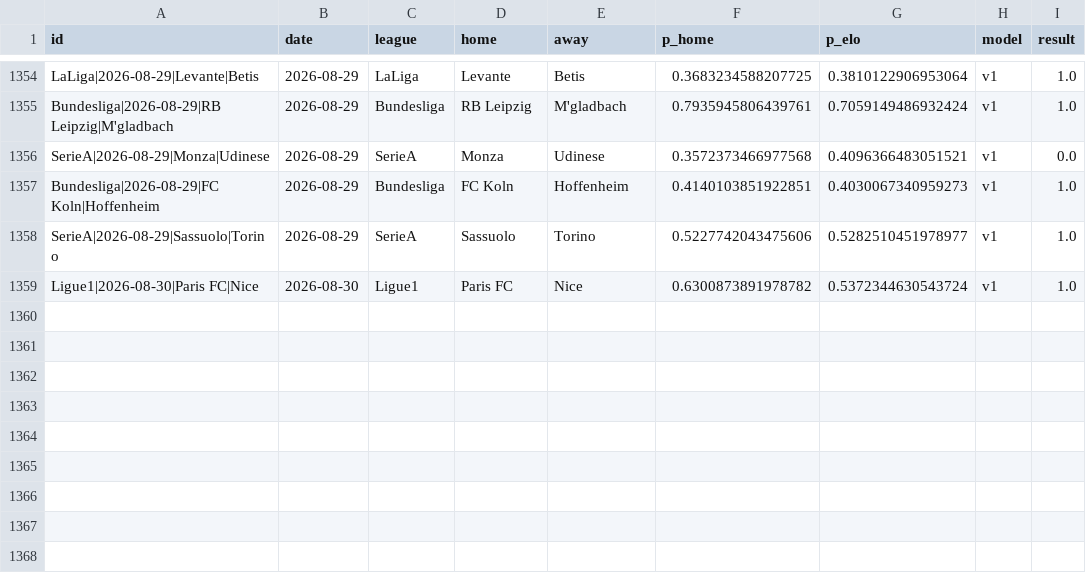
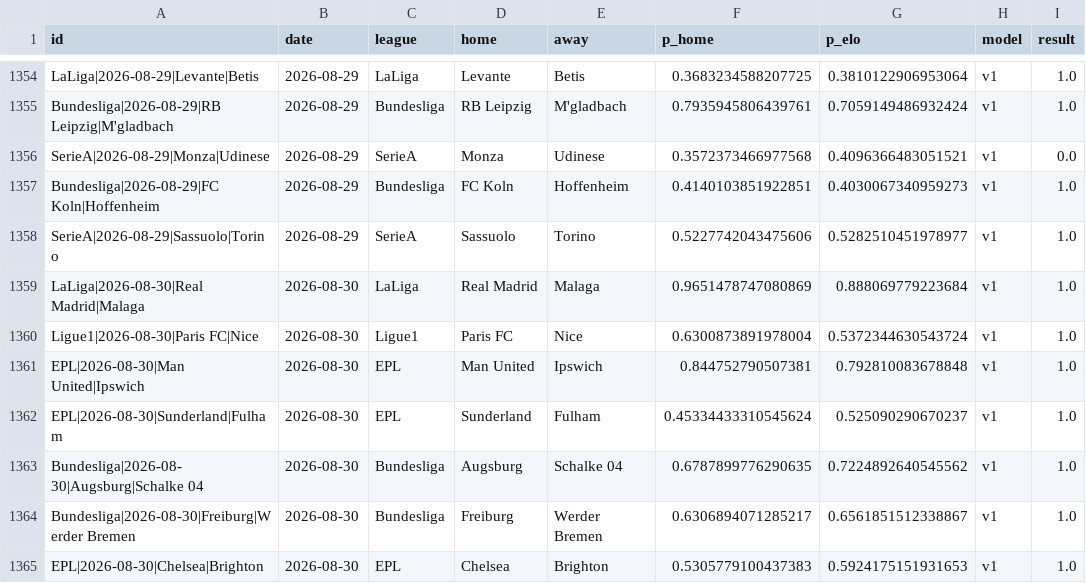
Before and after one commit to azcal/mbm-soccer, a CSV file: logs/graded.csv, drawn as a sheet; only a part is shown, gaps mark what is left out.

```diff
--- a/logs/graded.csv
+++ b/logs/graded.csv
@@ -1358,2 +1358,8 @@ Bundesliga|2026-08-29|FC Koln|Hoffenheim,2026-08-29,Bundesliga,FC Koln,Hoffenhei
 SerieA|2026-08-29|Sassuolo|Torino,2026-08-29,SerieA,Sassuolo,Torino,0.5227742043475606,0.5282510451978977,v1,1.0
-Ligue1|2026-08-30|Paris FC|Nice,2026-08-30,Ligue1,Paris FC,Nice,0.6300873891978782,0.5372344630543724,v1,1.0
+LaLiga|2026-08-30|Real Madrid|Malaga,2026-08-30,LaLiga,Real Madrid,Malaga,0.9651478747080869,0.888069779223684,v1,1.0
+Ligue1|2026-08-30|Paris FC|Nice,2026-08-30,Ligue1,Paris FC,Nice,0.6300873891978004,0.5372344630543724,v1,1.0
+EPL|2026-08-30|Man United|Ipswich,2026-08-30,EPL,Man United,Ipswich,0.844752790507381,0.792810083678848,v1,1.0
+EPL|2026-08-30|Sunderland|Fulham,2026-08-30,EPL,Sunderland,Fulham,0.45334433310545624,0.525090290670237,v1,1.0
+Bundesliga|2026-08-30|Augsburg|Schalke 04,2026-08-30,Bundesliga,Augsburg,Schalke 04,0.6787899776290635,0.7224892640545562,v1,1.0
+Bundesliga|2026-08-30|Freiburg|Werder Bremen,2026-08-30,Bundesliga,Freiburg,Werder Bremen,0.6306894071285217,0.6561851512338867,v1,1.0
+EPL|2026-08-30|Chelsea|Brighton,2026-08-30,EPL,Chelsea,Brighton,0.5305779100437383,0.5924175151931653,v1,1.0
```
Also changed, not shown: logs/americas_predictions.csv, logs/predictions.csv, 3 other files.
